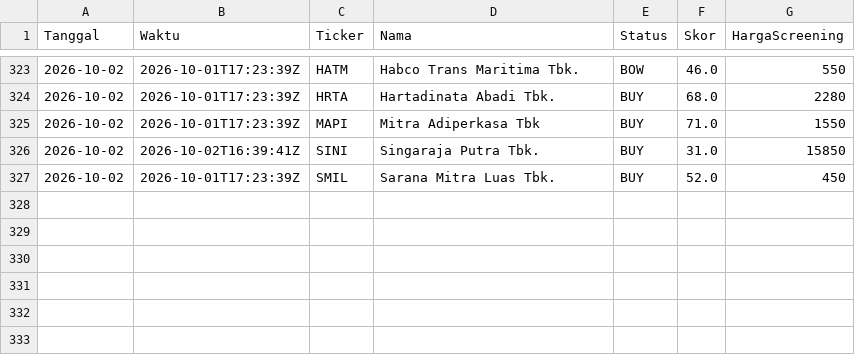
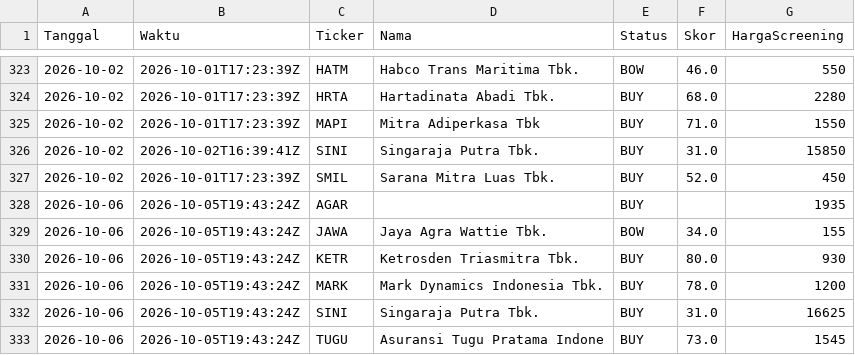
Before and after one commit to 2013tib-droid/Screening-Saham, a CSV file: hasil/riwayat_swing.csv, drawn as a sheet; only a part is shown, gaps mark what is left out; the diff names each change by its address in the sheet, - before the commit and + after, or states it on an @@ line.

```diff
--- a/hasil/riwayat_swing.csv
+++ b/hasil/riwayat_swing.csv
+row 328: 2026-10-06 | 2026-10-05T19:43:24Z | AGAR |  | BUY |  | 1935
+row 329: 2026-10-06 | 2026-10-05T19:43:24Z | JAWA | Jaya Agra Wattie Tbk. | BOW | 34.0 | 155
+row 330: 2026-10-06 | 2026-10-05T19:43:24Z | KETR | Ketrosden Triasmitra Tbk. | BUY | 80.0 | 930
+row 331: 2026-10-06 | 2026-10-05T19:43:24Z | MARK | Mark Dynamics Indonesia Tbk. | BUY | 78.0 | 1200
+row 332: 2026-10-06 | 2026-10-05T19:43:24Z | SINI | Singaraja Putra Tbk. | BUY | 31.0 | 16625
+row 333: 2026-10-06 | 2026-10-05T19:43:24Z | TUGU | Asuransi Tugu Pratama Indone | BUY | 73.0 | 1545
```
Also changed, not shown: hasil/swing.csv, hasil/swing_broker.csv, 10 other files.
